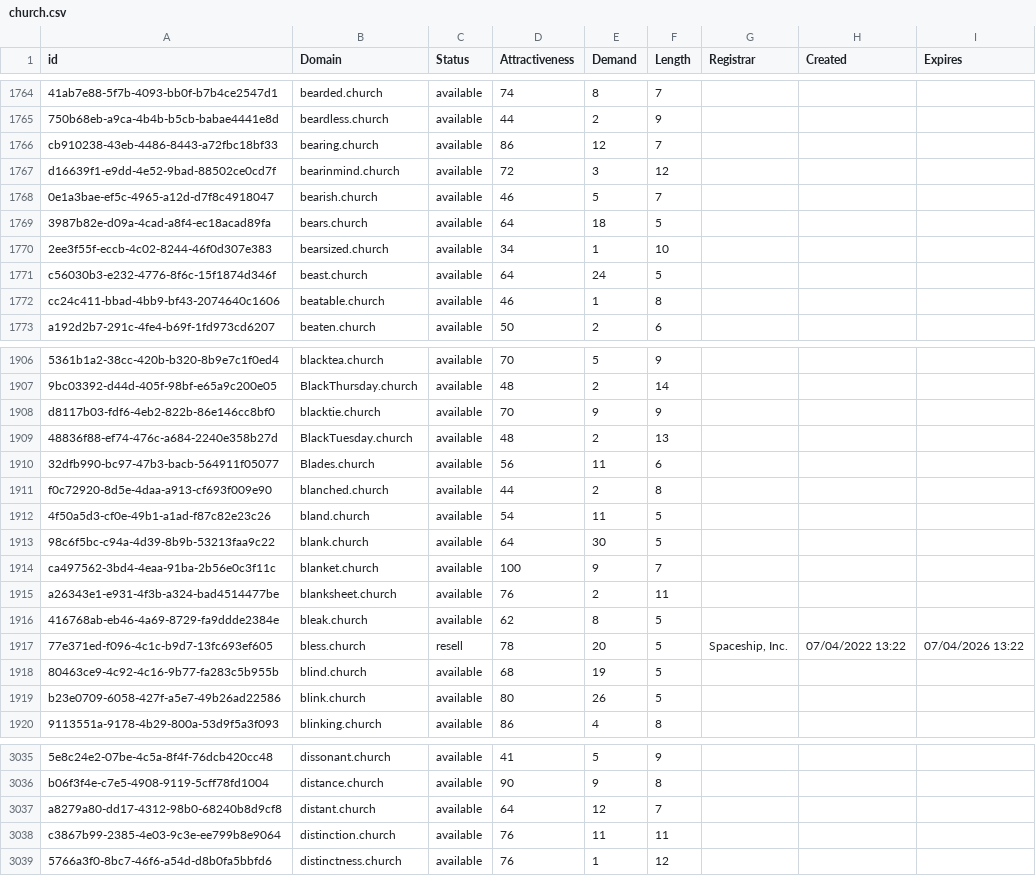
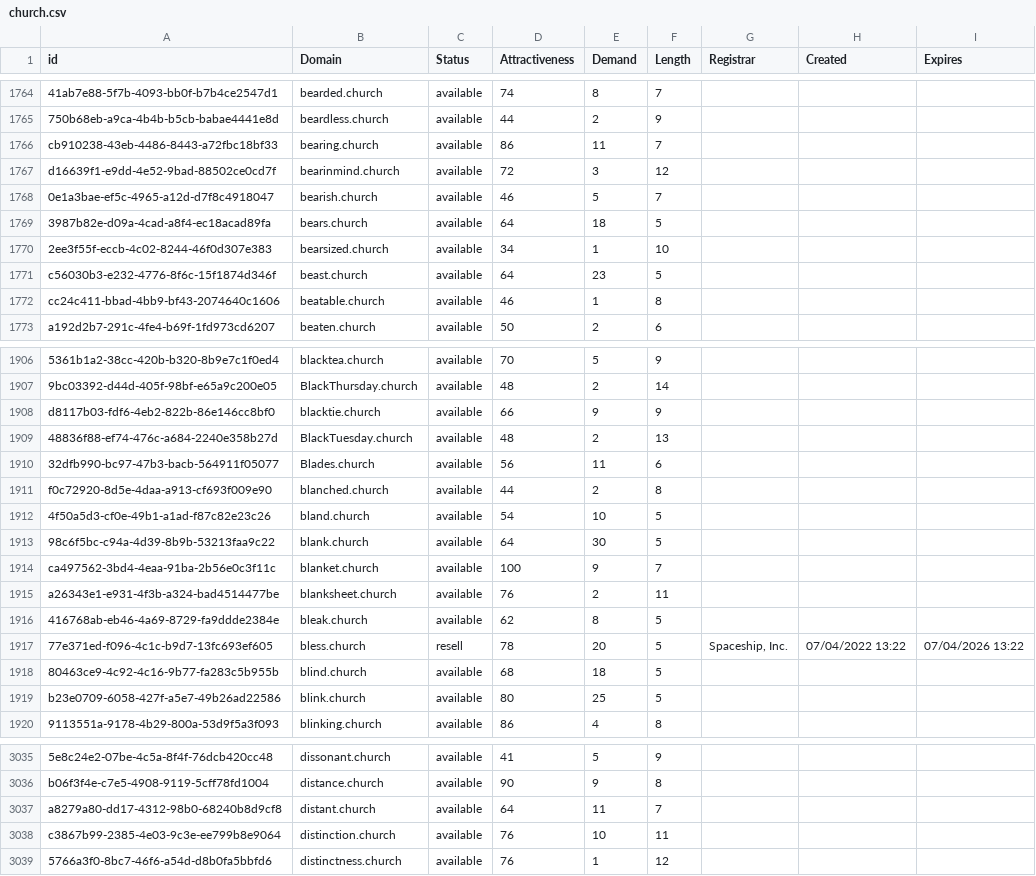
Before and after one commit to UniqueDomains/church-oneword-domains, a CSV file: church.csv, drawn as a sheet; only a part is shown, gaps mark what is left out; the diff covers the shown part only; the diff names each change by its address in the sheet, - before the commit and + after, or states it on an @@ line.

```diff
--- a/church.csv
+++ b/church.csv
-E1766 (Demand): 12
+E1766 (Demand): 11
-E1771 (Demand): 24
+E1771 (Demand): 23
-D1908 (Attractiveness): 70
+D1908 (Attractiveness): 66
-E1912 (Demand): 11
+E1912 (Demand): 10
-E1918 (Demand): 19
+E1918 (Demand): 18
-E1919 (Demand): 26
+E1919 (Demand): 25
-E3037 (Demand): 12
+E3037 (Demand): 11
-E3038 (Demand): 11
+E3038 (Demand): 10
```
Also changed, not shown: 166 edited cells elsewhere in this file, 2 other files.
